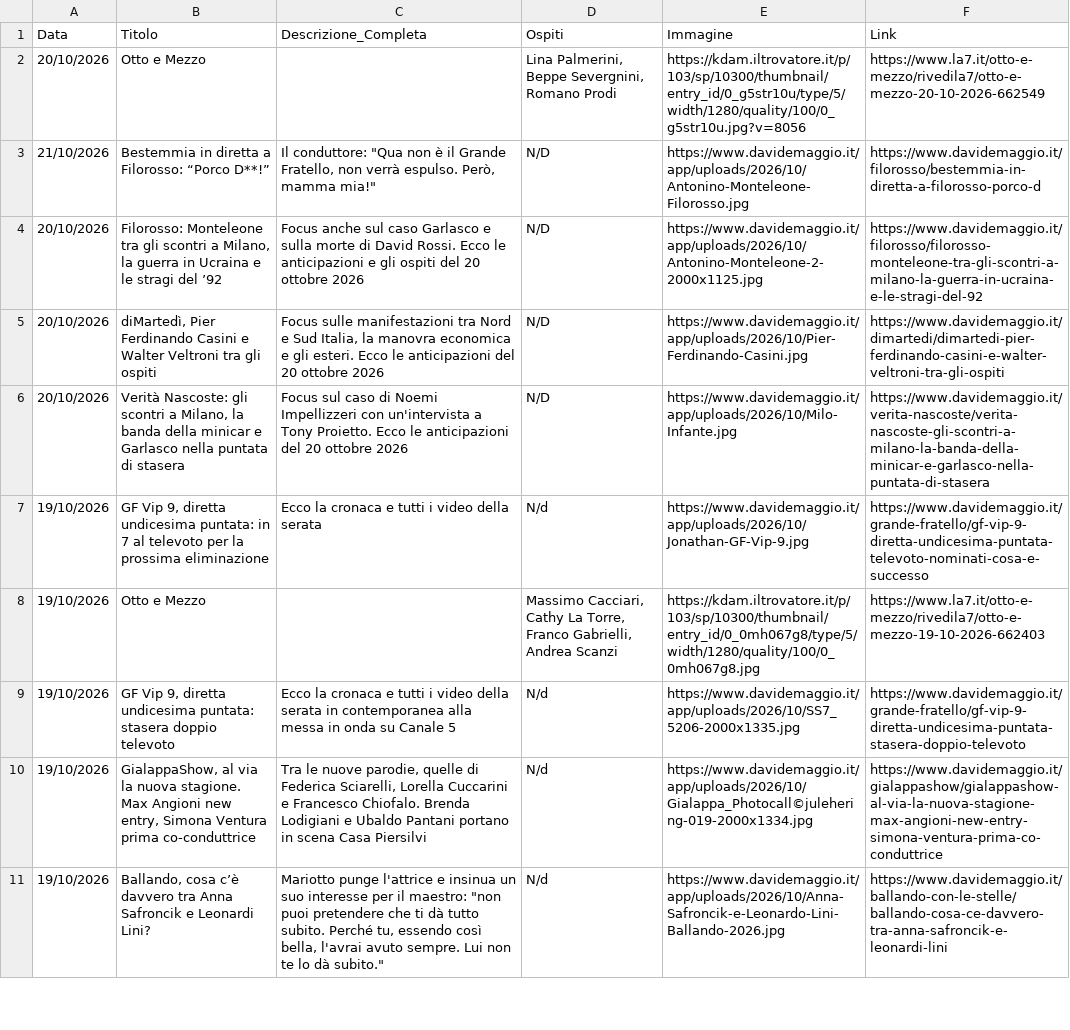
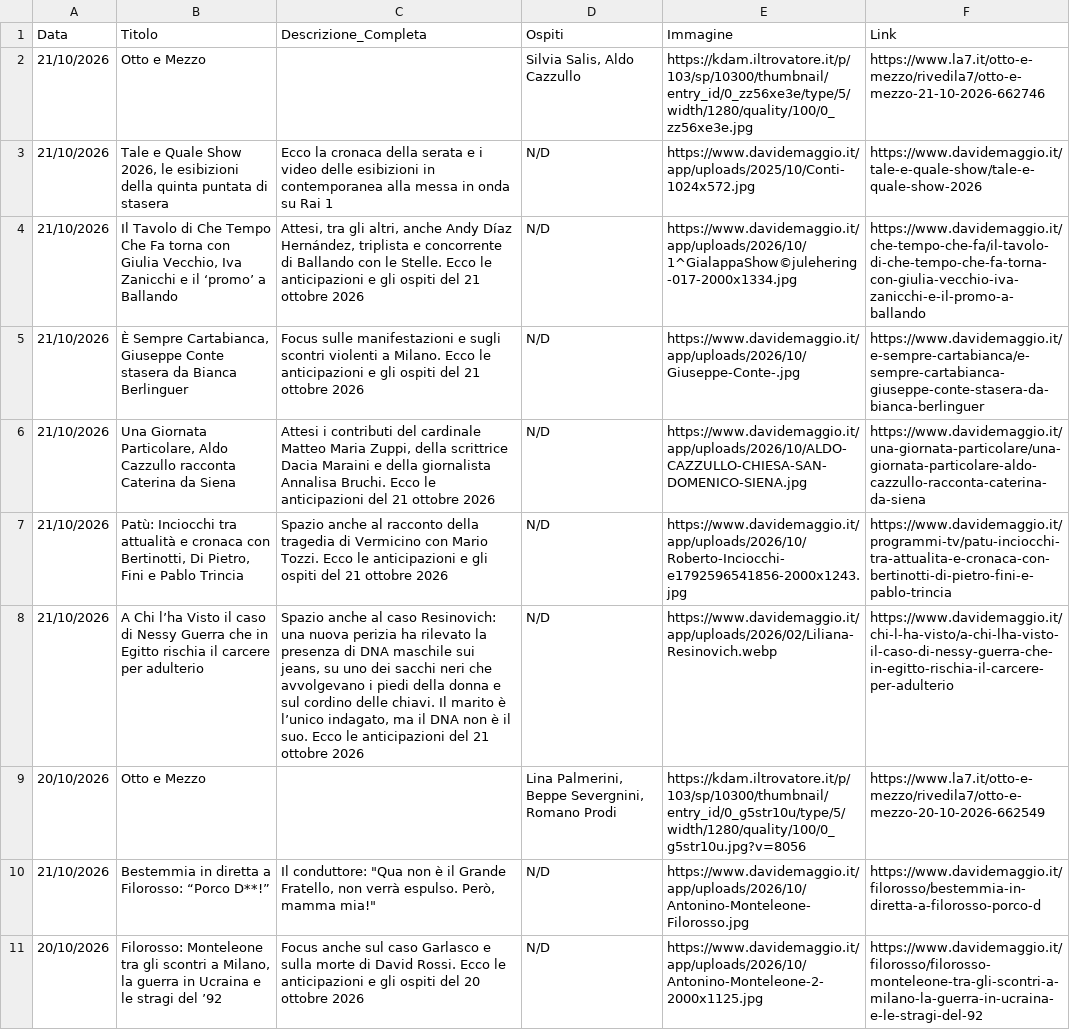
Before and after one commit to NVPasetti/strumenti_editoria_nvp, a CSV file: ospiti_tv.csv, drawn as a sheet; only a part is shown; the shorter side is filled out with more unchanged rows.

```diff
--- a/ospiti_tv.csv
+++ b/ospiti_tv.csv
@@ -1,2 +1,9 @@
 Data,Titolo,Descrizione_Completa,Ospiti,Immagine,Link
+21/10/2026,Otto e Mezzo,,"Silvia Salis, Aldo Cazzullo",https://kdam.iltrovatore.it/p/103/sp/10300/thumbnail/entry_id/0_zz56xe3e/type/5/width/1280/quality/100/0_zz56xe3e.jpg,https://www.la7.it/otto-e-mezzo/rivedila7/otto-e-mezzo-21-10-2026-662746
+21/10/2026,"Tale e Quale Show 2026, le esibizioni della quinta puntata di stasera",Ecco la cronaca della serata e i video delle esibizioni in contemporanea alla messa in onda su Rai 1,N/D,https://www.davidemaggio.it/app/uploads/2025/10/Conti-1024x572.jpg,https://www.davidemaggio.it/tale-e-quale-show/tale-e-quale-show-2026
+21/10/2026,"Il Tavolo di Che Tempo Che Fa torna con Giulia Vecchio, Iva Zanicchi e il ‘promo’ a Ballando","Attesi, tra gli altri, anche Andy Díaz Hernández, triplista e concorrente di Ballando con le Stelle. Ecco le anticipazioni e gli ospiti del 21 ottobre 2026",N/D,https://www.davidemaggio.it/app/uploads/2026/10/1^GialappaShow©julehering-017-2000x1334.jpg,https://www.davidemaggio.it/che-tempo-che-fa/il-tavolo-di-che-tempo-che-fa-torna-con-giulia-vecchio-iva-zanicchi-e-il-promo-a-ballando
+21/10/2026,"È Sempre Cartabianca, Giuseppe Conte stasera da Bianca Berlinguer",Focus sulle manifestazioni e sugli scontri violenti a Milano. Ecco le anticipazioni e gli ospiti del 21 ottobre 2026,N/D,https://www.davidemaggio.it/app/uploads/2026/10/Giuseppe-Conte-.jpg,https://www.davidemaggio.it/e-sempre-cartabianca/e-sempre-cartabianca-giuseppe-conte-stasera-da-bianca-berlinguer
+21/10/2026,"Una Giornata Particolare, Aldo Cazzullo racconta Caterina da Siena","Attesi i contributi del cardinale Matteo Maria Zuppi, della scrittrice Dacia Maraini e della giornalista Annalisa Bruchi. Ecco le anticipazioni del 21 ottobre 2026",N/D,https://www.davidemaggio.it/app/uploads/2026/10/ALDO-CAZZULLO-CHIESA-SAN-DOMENICO-SIENA.jpg,https://www.davidemaggio.it/una-giornata-particolare/una-giornata-particolare-aldo-cazzullo-racconta-caterina-da-siena
+21/10/2026,"Patù: Inciocchi tra attualità e cronaca con Bertinotti, Di Pietro, Fini e Pablo Trincia",Spazio anche al racconto della tragedia di Vermicino con Mario Tozzi. Ecco le anticipazioni e gli ospiti del 21 ottobre 2026,N/D,https://www.davidemaggio.it/app/uploads/2026/10/Roberto-Inciocchi-e1792596541856-2000x1243.jpg,https://www.davidemaggio.it/programmi-tv/patu-inciocchi-tra-attualita-e-cronaca-con-bertinotti-di-pietro-fini-e-pablo-trincia
+21/10/2026,A Chi l’ha Visto il caso di Nessy Guerra che in Egitto rischia il carcere per adulterio,"Spazio anche al caso Resinovich: una nuova perizia ha rilevato la presenza di DNA maschile sui jeans, su uno dei sacchi neri che avvolgevano i piedi della donna e sul cordino delle chiavi. Il marito è l’unico indagato, ma il DNA non è il suo. Ecco le anticipazioni del 21 ottobre 2026",N/D,https://www.davidemaggio.it/app/uploads/2026/02/Liliana-Resinovich.webp,https://www.davidemaggio.it/chi-l-ha-visto/a-chi-lha-visto-il-caso-di-nessy-guerra-che-in-egitto-rischia-il-carcere-per-adulterio
 20/10/2026,Otto e Mezzo,,"Lina Palmerini, Beppe Severgnini, Romano Prodi",https://kdam.iltrovatore.it/p/103/sp/10300/thumbnail/entry_id/0_g5str10u/type/5/width/1280/quality/100/0_g5str10u.jpg?v=8056,https://www.la7.it/otto-e-mezzo/rivedila7/otto-e-mezzo-20-10-2026-662549
```
